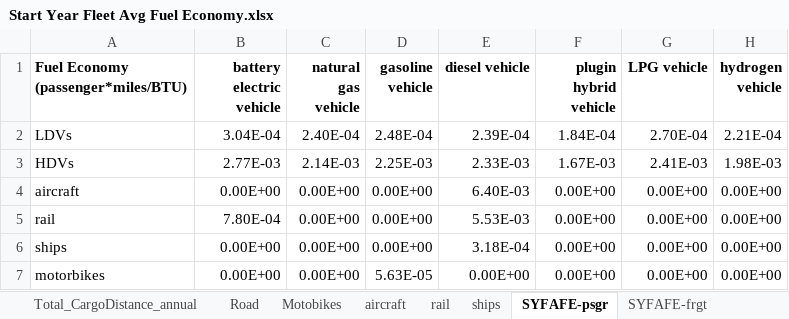
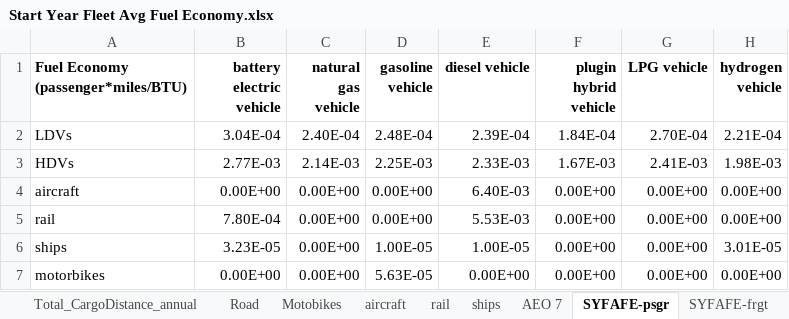
Before and after one commit to Energy-Innovation/eps-southkorea, an Excel workbook: InputData/trans/SYFAFE/Start Year Fleet Avg Fuel Economy.xlsx, sheet SYFAFE-psgr, drawn as a sheet; values as stored, in another font and other column widths than the file's, no borders; the diff names each change by its address in the sheet, - before the commit and + after, or states it on an @@ line.

Commit message:
transportation and electricity calibration

```diff
--- a/InputData/trans/SYFAFE/Start Year Fleet Avg Fuel Economy.xlsx (sheet SYFAFE-psgr)
+++ b/InputData/trans/SYFAFE/Start Year Fleet Avg Fuel Economy.xlsx (sheet SYFAFE-psgr)
+sheet tab: AEO 7
-B6 (battery electric vehicle): 0.00E+00
+B6 (battery electric vehicle): 3.23E-05
-D6 (gasoline vehicle): 0.00E+00
+D6 (gasoline vehicle): 1.00E-05
-E6 (diesel vehicle): 3.18E-04
+E6 (diesel vehicle): 1.00E-05
-H6 (hydrogen vehicle): 0.00E+00
+H6 (hydrogen vehicle): 3.01E-05
```
Also changed, not shown: sheet SYFAFE-frgt, sheet ships, formulas that keep their value, InputData/CSV Export Tool.xlsm, InputData/elec/EDLE/Electricity Dispatch Logit Exponent.xlsx, 13 other files.
